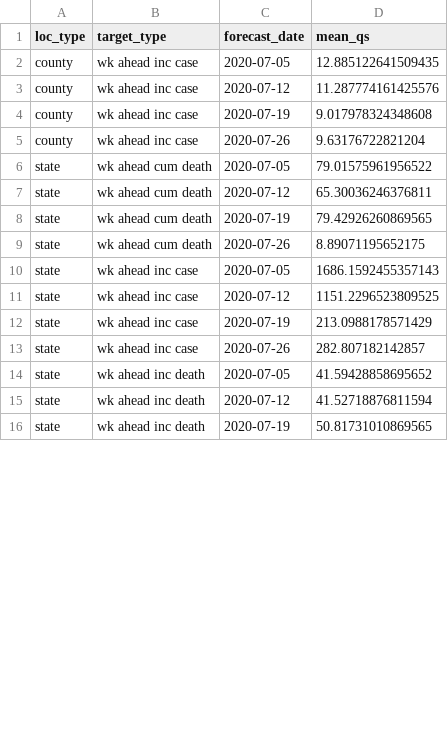
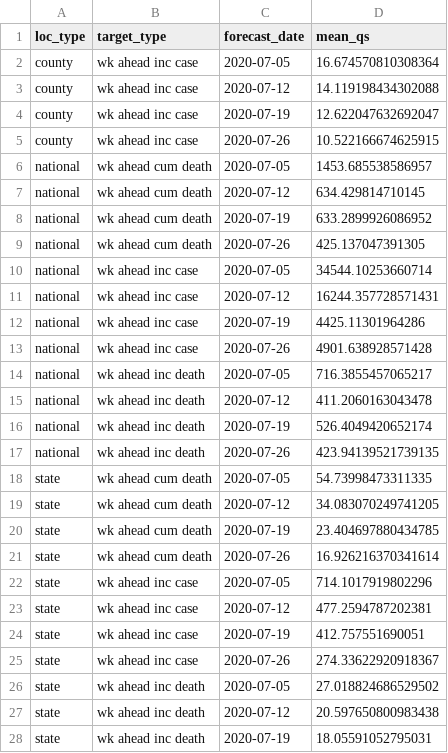
Before and after one commit to e3bo/random-walks, a CSV file: metrics/2020-08-03-score-by-loc-type-targ-type-forecast-date.csv, drawn as a sheet; only a part is shown; the diff covers the shown part only.

```diff
--- a/metrics/2020-08-03-score-by-loc-type-targ-type-forecast-date.csv
+++ b/metrics/2020-08-03-score-by-loc-type-targ-type-forecast-date.csv
@@ -1,16 +1,28 @@
 loc_type,target_type,forecast_date,mean_qs
-county,wk ahead inc case,2020-07-05,12.885122641509435
-county,wk ahead inc case,2020-07-12,11.287774161425576
-county,wk ahead inc case,2020-07-19,9.017978324348608
-county,wk ahead inc case,2020-07-26,9.63176722821204
-state,wk ahead cum death,2020-07-05,79.01575961956522
-state,wk ahead cum death,2020-07-12,65.30036246376811
-state,wk ahead cum death,2020-07-19,79.42926260869565
-state,wk ahead cum death,2020-07-26,8.89071195652175
-state,wk ahead inc case,2020-07-05,1686.1592455357143
-state,wk ahead inc case,2020-07-12,1151.2296523809525
-state,wk ahead inc case,2020-07-19,213.0988178571429
-state,wk ahead inc case,2020-07-26,282.807182142857
-state,wk ahead inc death,2020-07-05,41.59428858695652
-state,wk ahead inc death,2020-07-12,41.52718876811594
-state,wk ahead inc death,2020-07-19,50.81731010869565
+county,wk ahead inc case,2020-07-05,16.674570810308364
+county,wk ahead inc case,2020-07-12,14.119198434302088
+county,wk ahead inc case,2020-07-19,12.622047632692047
+county,wk ahead inc case,2020-07-26,10.522166674625915
+national,wk ahead cum death,2020-07-05,1453.685538586957
+national,wk ahead cum death,2020-07-12,634.429814710145
+national,wk ahead cum death,2020-07-19,633.2899926086952
+national,wk ahead cum death,2020-07-26,425.137047391305
+national,wk ahead inc case,2020-07-05,34544.10253660714
+national,wk ahead inc case,2020-07-12,16244.357728571431
+national,wk ahead inc case,2020-07-19,4425.11301964286
+national,wk ahead inc case,2020-07-26,4901.638928571428
+national,wk ahead inc death,2020-07-05,716.3855457065217
+national,wk ahead inc death,2020-07-12,411.2060163043478
+national,wk ahead inc death,2020-07-19,526.4049420652174
+national,wk ahead inc death,2020-07-26,423.94139521739135
+state,wk ahead cum death,2020-07-05,54.73998473311335
+state,wk ahead cum death,2020-07-12,34.083070249741205
+state,wk ahead cum death,2020-07-19,23.404697880434785
+state,wk ahead cum death,2020-07-26,16.926216370341614
+state,wk ahead inc case,2020-07-05,714.1017919802296
+state,wk ahead inc case,2020-07-12,477.2594787202381
+state,wk ahead inc case,2020-07-19,412.757551690051
+state,wk ahead inc case,2020-07-26,274.33622920918367
+state,wk ahead inc death,2020-07-05,27.018824686529502
+state,wk ahead inc death,2020-07-12,20.597650800983438
+state,wk ahead inc death,2020-07-19,18.05591052795031
```
Also changed, not shown: 1 edited cell elsewhere in this file, metrics/2020-08-03-score-by-loc-type-targ-type.csv, 8 other files.
